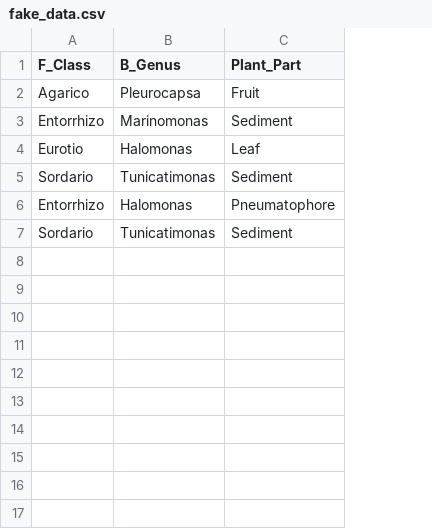
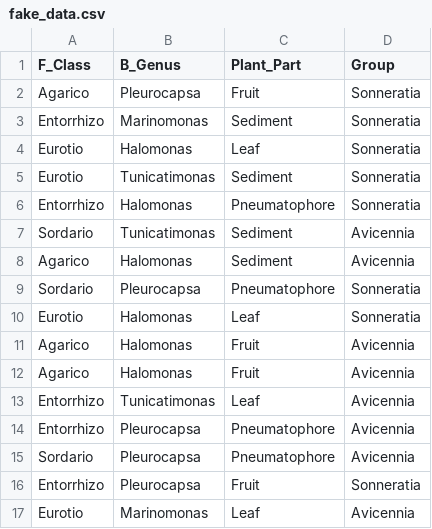
Before and after one commit to kjehickman/Data_Course_HICKMAN, a CSV file: Assignment_4/fake_data.csv, drawn as a sheet; the diff names each change by its address in the sheet, - before the commit and + after, or states it on an @@ line.

Commit message:
This commit includes an updated (and slightly improved) version of assignment 4.

```diff
--- a/Assignment_4/fake_data.csv
+++ b/Assignment_4/fake_data.csv
+column D (Group), rows 2-7: Sonneratia | Sonneratia | Sonneratia | Sonneratia | Sonneratia | Avicennia
-A5 (F_Class): Sordario
+A5 (F_Class): Eurotio
+row 8: Agarico | Halomonas | Sediment | Avicennia
+row 9: Sordario | Pleurocapsa | Pneumatophore | Sonneratia
+row 10: Eurotio | Halomonas | Leaf | Sonneratia
+row 11: Agarico | Halomonas | Fruit | Avicennia
+row 12: Agarico | Halomonas | Fruit | Avicennia
+row 13: Entorrhizo | Tunicatimonas | Leaf | Avicennia
+row 14: Entorrhizo | Pleurocapsa | Pneumatophore | Avicennia
+row 15: Sordario | Pleurocapsa | Pneumatophore | Avicennia
+row 16: Entorrhizo | Pleurocapsa | Fruit | Sonneratia
+row 17: Eurotio | Marinomonas | Leaf | Avicennia
```
Also changed, not shown: 3 other files.
